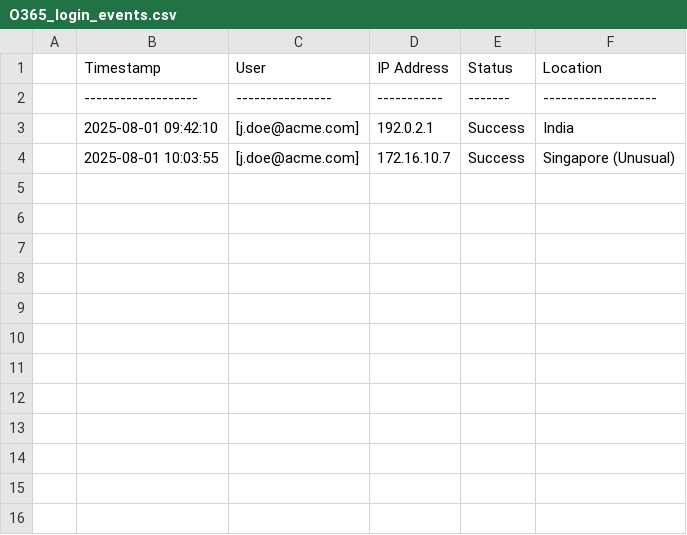
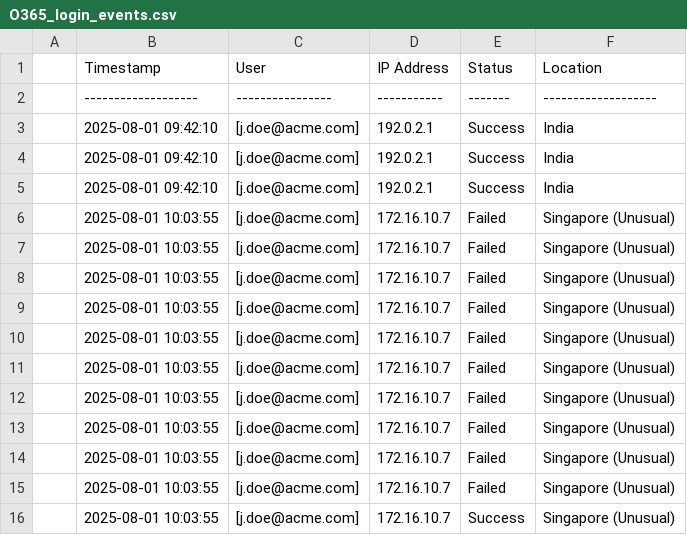
Before and after one commit to Y-yug-S-shah/IR-Sim-101, a CSV file: simulation/artifacts/O365_login_events.csv, drawn as a sheet; the diff names each change by its address in the sheet, - before the commit and + after, or states it on an @@ line.

Commit message:
Update O365_login_events.csv

```diff
--- a/simulation/artifacts/O365_login_events.csv
+++ b/simulation/artifacts/O365_login_events.csv
+row 4:  | 2025-08-01 09:42:10 | [j.doe@acme.com] | 192.0.2.1 | Success | India
+row 5:  | 2025-08-01 09:42:10 | [j.doe@acme.com] | 192.0.2.1 | Success | India
+row 6:  | 2025-08-01 10:03:55 | [j.doe@acme.com] | 172.16.10.7 | Failed | Singapore (Unusual)
+row 7:  | 2025-08-01 10:03:55 | [j.doe@acme.com] | 172.16.10.7 | Failed | Singapore (Unusual)
+row 8:  | 2025-08-01 10:03:55 | [j.doe@acme.com] | 172.16.10.7 | Failed | Singapore (Unusual)
+row 9:  | 2025-08-01 10:03:55 | [j.doe@acme.com] | 172.16.10.7 | Failed | Singapore (Unusual)
+row 10:  | 2025-08-01 10:03:55 | [j.doe@acme.com] | 172.16.10.7 | Failed | Singapore (Unusual)
+row 11:  | 2025-08-01 10:03:55 | [j.doe@acme.com] | 172.16.10.7 | Failed | Singapore (Unusual)
+row 12:  | 2025-08-01 10:03:55 | [j.doe@acme.com] | 172.16.10.7 | Failed | Singapore (Unusual)
+row 13:  | 2025-08-01 10:03:55 | [j.doe@acme.com] | 172.16.10.7 | Failed | Singapore (Unusual)
+row 14:  | 2025-08-01 10:03:55 | [j.doe@acme.com] | 172.16.10.7 | Failed | Singapore (Unusual)
+row 15:  | 2025-08-01 10:03:55 | [j.doe@acme.com] | 172.16.10.7 | Failed | Singapore (Unusual)
```
